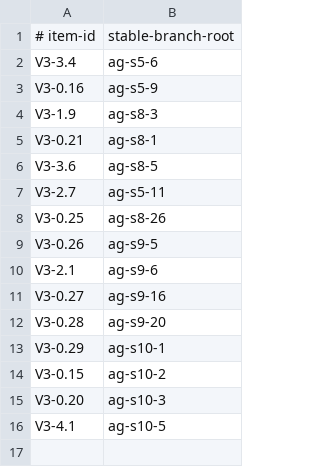
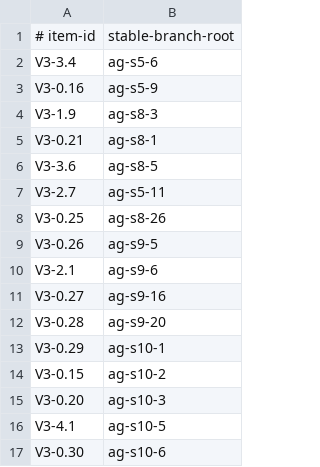
Before and after one commit to vovaBPApro/bpa-dev-infrastructure, a TSV file: instance/review-items.tsv, drawn as a sheet.

```diff
--- a/instance/review-items.tsv
+++ b/instance/review-items.tsv
@@ -16 +16,2 @@ V3-0.20	ag-s10-3
 V3-4.1	ag-s10-5
+V3-0.30	ag-s10-6
```
Also changed, not shown: 1 other file.
